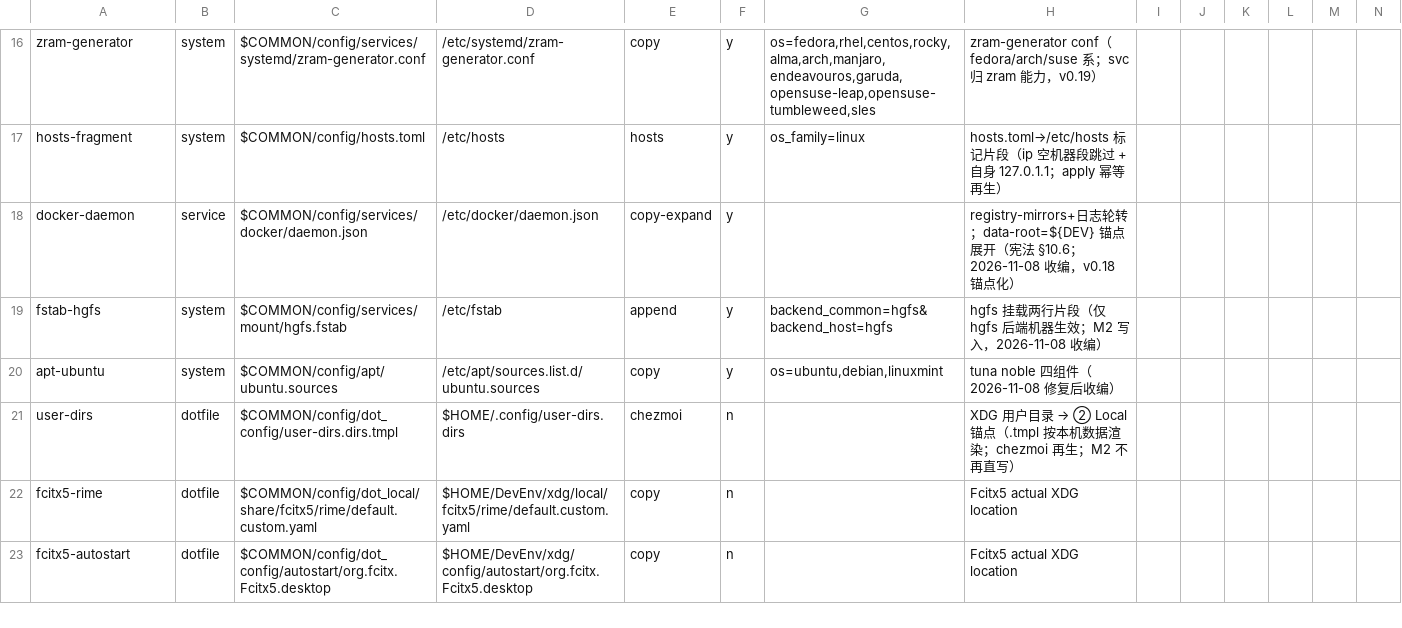
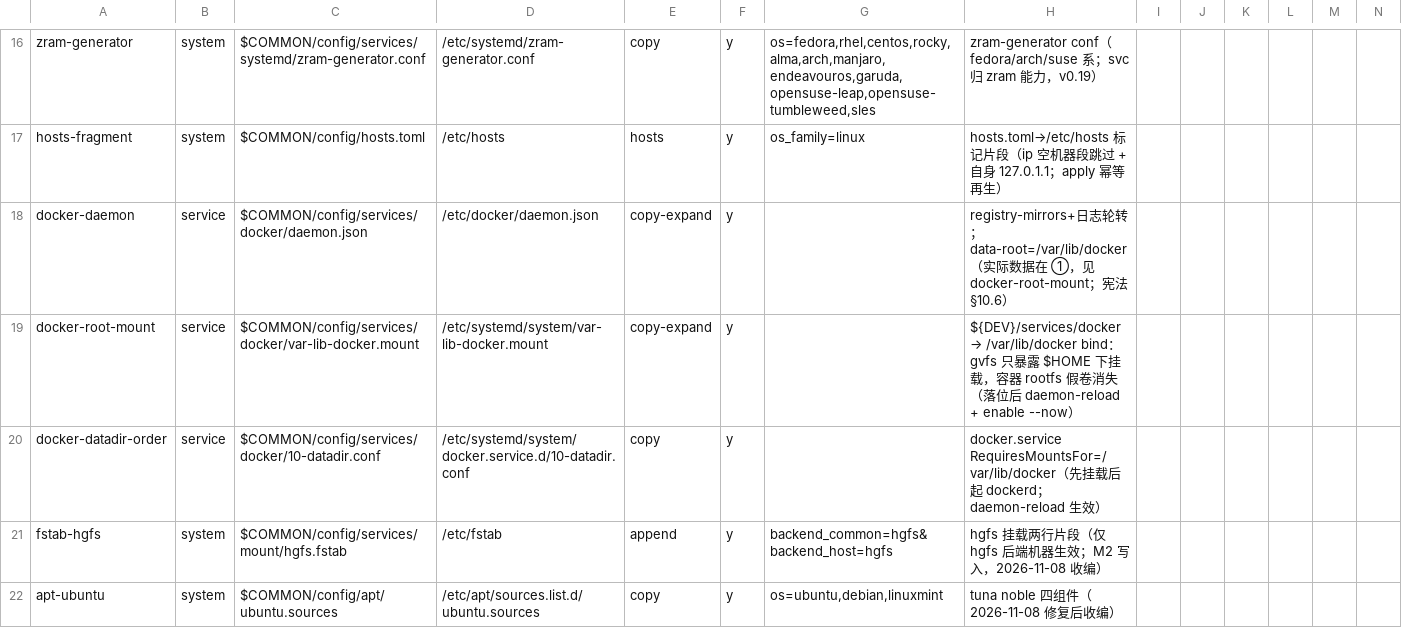
Before and after one commit to zhaoxuan-inside/BestDevEnv, a TSV file: modules/cfg/cfg-map.tsv, drawn as a sheet; only a part is shown, gaps mark what is left out; the shorter side is filled out with more unchanged rows.

Commit message:
fix(docker): data-root 经 bind 呈现为 /var/lib/docker，根治 $HOME 下假卷与 Unmount 报错
gvfs 只把 $HOME 下（及 /media）的挂载暴露为可卸载卷；data-root 迁到 ① DevEnv/services/docker
后，dockerd 给每个容器挂的 rootfs/overlayfs/<id> 变成 64 位假卷，点击卸载即 Permission denied，
并连带 xdg-desktop-portal 空间测量、tracker 卸载失败噪音。

- 新增 var-lib-docker.mount（bind,private：数据仍在 ①，挂载点落 /home/hardstone 外，且不向源目录传播）
- docker.service drop-in RequiresMountsFor=/var/lib/docker（先挂载后起 dockerd）
- daemon.json data-root=/var/lib/docker（正本同步进 seed）
- cfg.sh 新增落位生效钩子：daemon-reload + enable --now
- optimize 模板/应用档案同步说明

```diff
--- a/modules/cfg/cfg-map.tsv
+++ b/modules/cfg/cfg-map.tsv
@@ -17,3 +17,5 @@ zram-generator|system|$COMMON/config/services/systemd/zram-generator.conf|/etc/s
 hosts-fragment|system|$COMMON/config/hosts.toml|/etc/hosts|hosts|y|os_family=linux|hosts.toml→/etc/hosts 标记片段（ip 空机器段跳过 + 自身 127.0.1.1；apply 幂等再生）
-docker-daemon|service|$COMMON/config/services/docker/daemon.json|/etc/docker/daemon.json|copy-expand|y||registry-mirrors+日志轮转；data-root=${DEV} 锚点展开（宪法 §10.6；2026-11-08 收编，v0.18 锚点化）
+docker-daemon|service|$COMMON/config/services/docker/daemon.json|/etc/docker/daemon.json|copy-expand|y||registry-mirrors+日志轮转；data-root=/var/lib/docker（实际数据在 ①，见 docker-root-mount；宪法 §10.6）
+docker-root-mount|service|$COMMON/config/services/docker/var-lib-docker.mount|/etc/systemd/system/var-lib-docker.mount|copy-expand|y||${DEV}/services/docker → /var/lib/docker bind：gvfs 只暴露 $HOME 下挂载，容器 rootfs 假卷消失（落位后 daemon-reload + enable --now）
+docker-datadir-order|service|$COMMON/config/services/docker/10-datadir.conf|/etc/systemd/system/docker.service.d/10-datadir.conf|copy|y||docker.service RequiresMountsFor=/var/lib/docker（先挂载后起 dockerd；daemon-reload 生效）
 fstab-hgfs|system|$COMMON/config/services/mount/hgfs.fstab|/etc/fstab|append|y|backend_common=hgfs&backend_host=hgfs|hgfs 挂载两行片段（仅 hgfs 后端机器生效；M2 写入，2026-11-08 收编）
```
Also changed, not shown: 2 other files.
